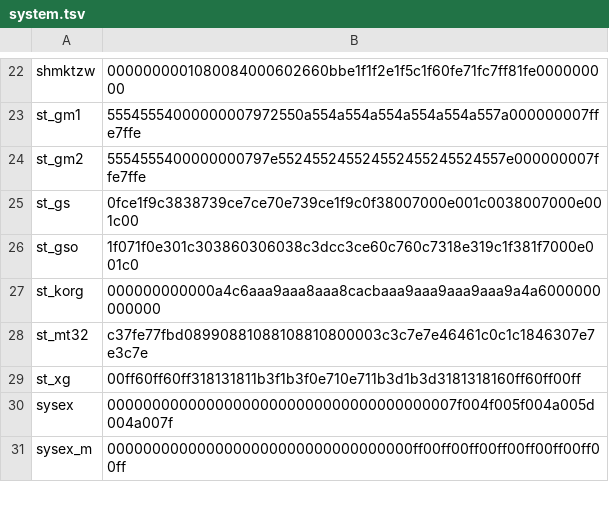
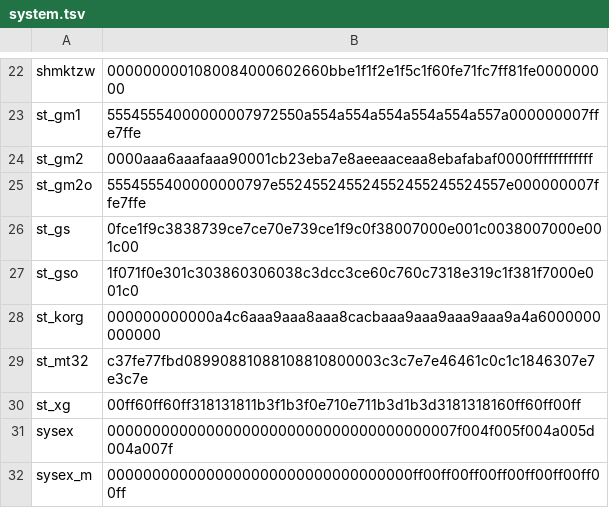
Before and after one commit to ltgcgo/octavia, a TSV file: data/bitmaps/xg/system.tsv, drawn as a sheet; only a part is shown, gaps mark what is left out.

```diff
--- a/data/bitmaps/xg/system.tsv
+++ b/data/bitmaps/xg/system.tsv
@@ -23,3 +23,4 @@ shmktzw	0000000001080084000602660bbe1f1f2e1f5c1f60fe71fc7ff81fe000000000
 st_gm1	55545554000000007972550a554a554a554a554a554a557a000000007ffe7ffe
-st_gm2	5554555400000000797e552455245524552455245524557e000000007ffe7ffe
+st_gm2	0000aaa6aaafaaa90001cb23eba7e8aeeaaceaa8ebafabaf0000ffffffffffff
+st_gm2o	5554555400000000797e552455245524552455245524557e000000007ffe7ffe
 st_gs	0fce1f9c3838739ce7ce70e739ce1f9c0f38007000e001c0038007000e001c00
```
Also changed, not shown: data/bank/gs.tsv, data/bitmaps/korg/font.tsv, 18 other files.
